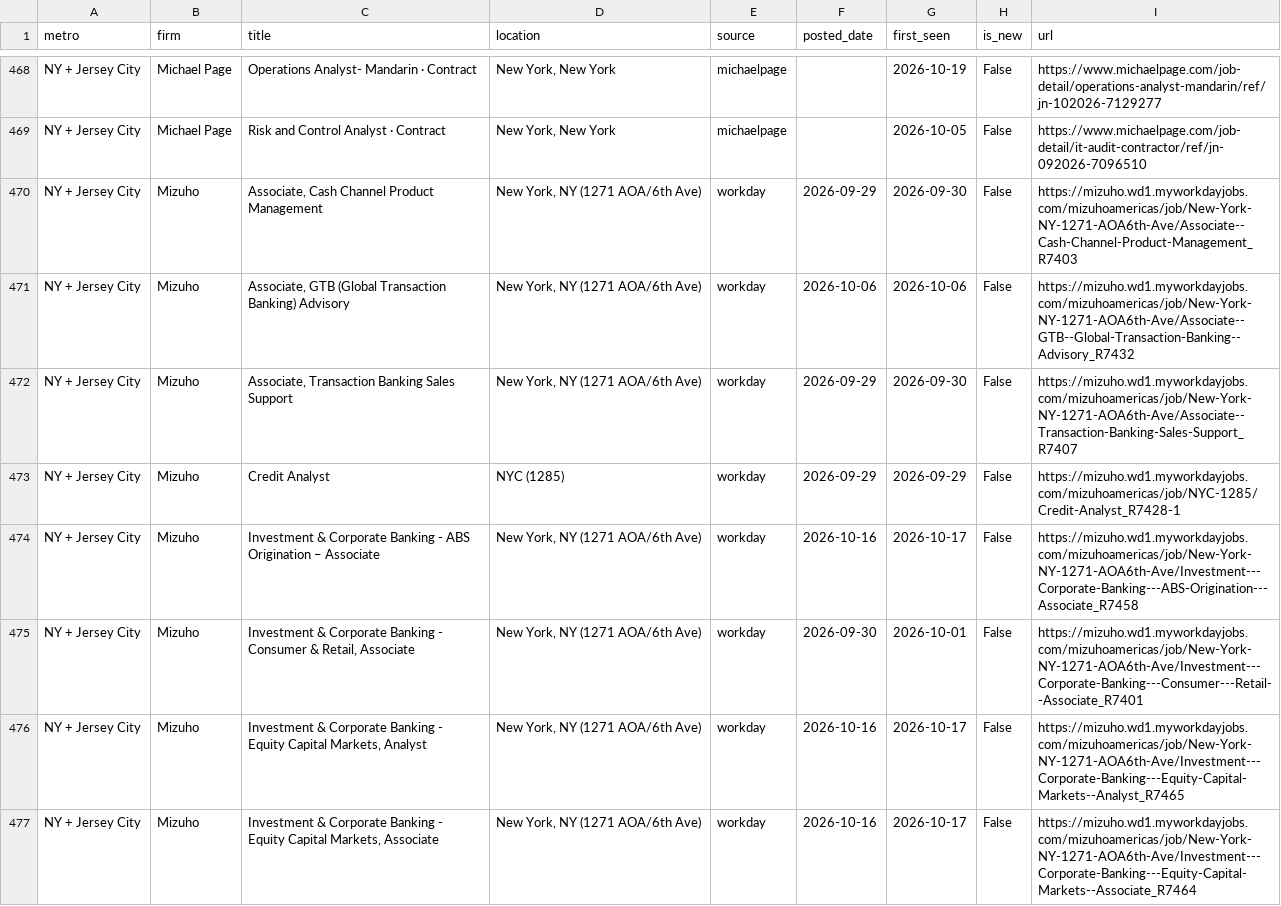
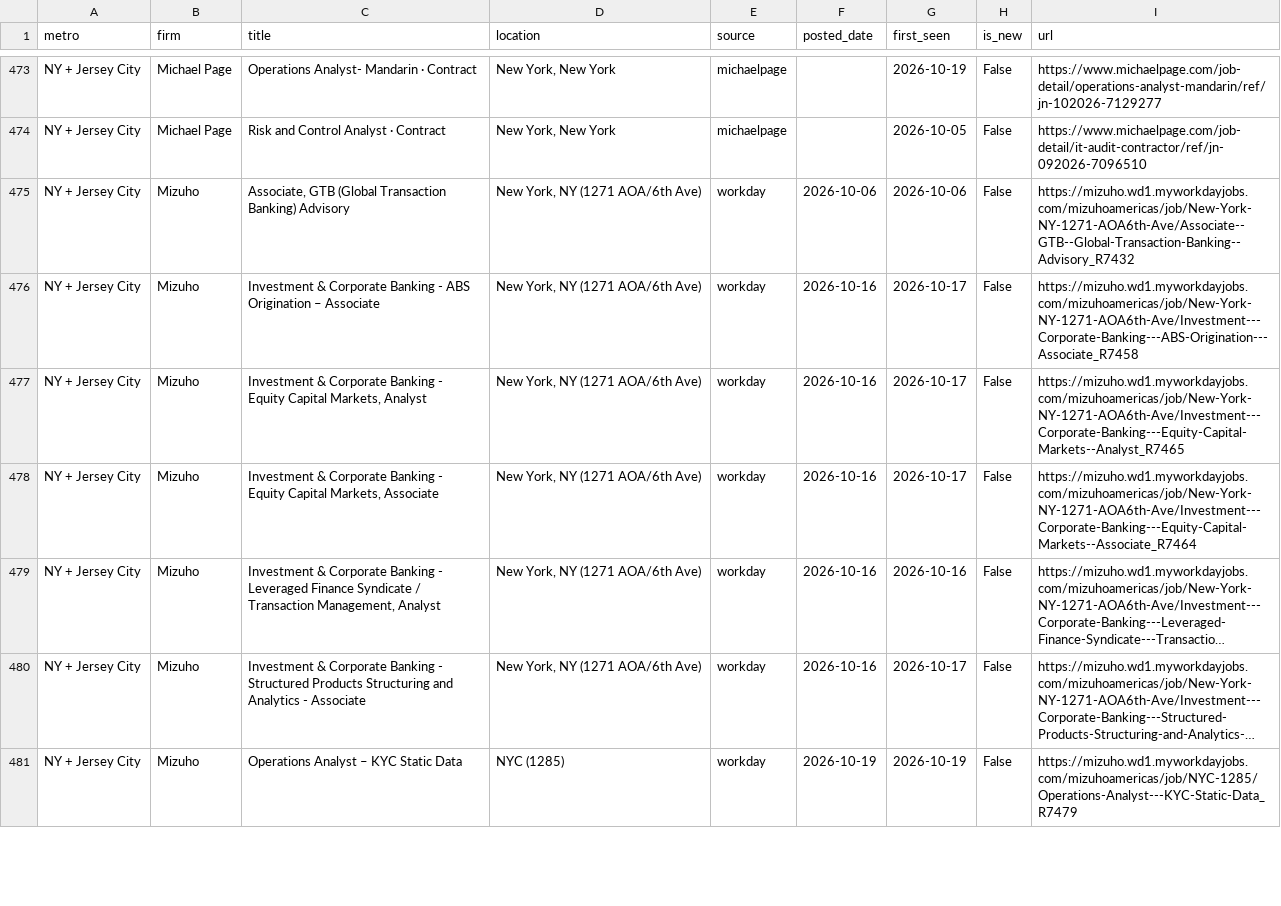
Before and after one commit to nakuljadeja08/Street-Watch, a CSV file: street_watch_jobs.csv, drawn as a sheet; only a part is shown, gaps mark what is left out; the shorter side is filled out with more unchanged rows; long unchanged cells end in …; the diff covers the shown part only.

```diff
--- a/street_watch_jobs.csv
+++ b/street_watch_jobs.csv
@@ -469,8 +474,4 @@ NY + Jersey City,Michael Page,Operations Analyst- Mandarin · Contract,"New York
 NY + Jersey City,Michael Page,Risk and Control Analyst · Contract,"New York, New York",michaelpage,,2026-10-05,False,https://www.michaelpage.com/job-detail/it-audit-contractor/ref/jn-092026-7096510
-NY + Jersey City,Mizuho,"Associate, Cash Channel Product Management","New York, NY (1271 AOA/6th Ave)",workday,2026-09-29,2026-09-30,False,https://mizuho.wd1.myworkdayjobs.com/mizuhoamericas/job/New-York-NY-1271-AOA6th-Ave/Associate--Cash-Channel-Product-Management_R7403
 NY + Jersey City,Mizuho,"Associate, GTB (Global Transaction Banking) Advisory","New York, NY (1271 AOA/6th Ave)",workday,2026-10-06,2026-10-06,False,https://mizuho.wd1.myworkdayjobs.com/mizuhoamericas/job/New-York-NY-1271-AOA6th-Ave/Associate--GTB--Global-Transaction-Banking--Advisory_R7432
-NY + Jersey City,Mizuho,"Associate, Transaction Banking Sales Support","New York, NY (1271 AOA/6th Ave)",workday,2026-09-29,2026-09-30,False,https://mizuho.wd1.myworkdayjobs.com/mizuhoamericas/job/New-York-NY-1271-AOA6th-Ave/Associate--Transaction-Banking-Sales-Support_R7407
-NY + Jersey City,Mizuho,Credit Analyst,NYC (1285),workday,2026-09-29,2026-09-29,False,https://mizuho.wd1.myworkdayjobs.com/mizuhoamericas/job/NYC-1285/Credit-Analyst_R7428-1
 NY + Jersey City,Mizuho,Investment & Corporate Banking - ABS Origination – Associate,"New York, NY (1271 AOA/6th Ave)",workday,2026-10-16,2026-10-17,False,https://mizuho.wd1.myworkdayjobs.com/mizuhoamericas/job/New-York-NY-1271-AOA6th-Ave/Investment---Corporate-Banking---ABS-Origination---Associate_R7458
-NY + Jersey City,Mizuho,"Investment & Corporate Banking - Consumer & Retail, Associate","New York, NY (1271 AOA/6th Ave)",workday,2026-09-30,2026-10-01,False,https://mizuho.wd1.myworkdayjobs.com/mizuhoamericas/job/New-York-NY-1271-AOA6th-Ave/Investment---Corporate-Banking---Consumer---Retail--Associate_R7401
 NY + Jersey City,Mizuho,"Investment & Corporate Banking - Equity Capital Markets, Analyst","New York, NY (1271 AOA/6th Ave)",workday,2026-10-16,2026-10-17,False,https://mizuho.wd1.myworkdayjobs.com/mizuhoamericas/job/New-York-NY-1271-AOA6th-Ave/Investment---Corporate-Banking---Equity-Capital-Markets--Analyst_R7465
```
Also changed, not shown: 8 added rows, 9 removed rows and 1 edited cell elsewhere in this file, 3 other files.
